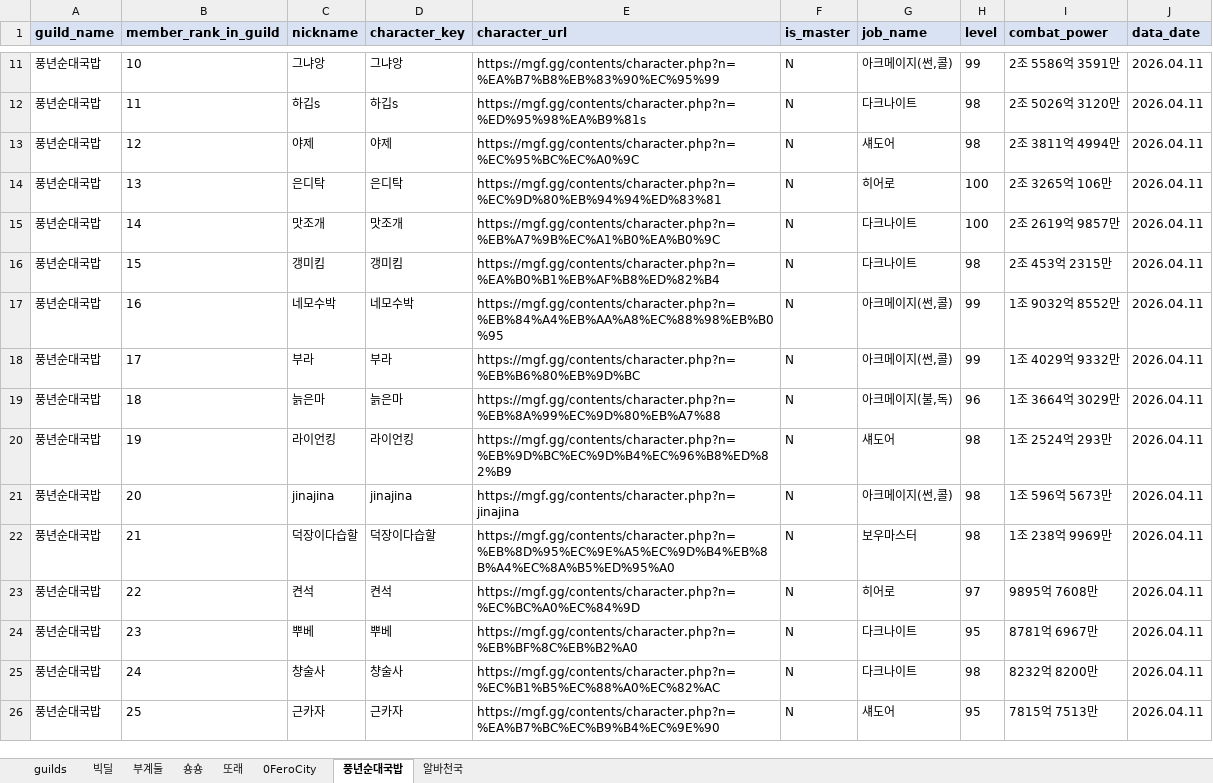
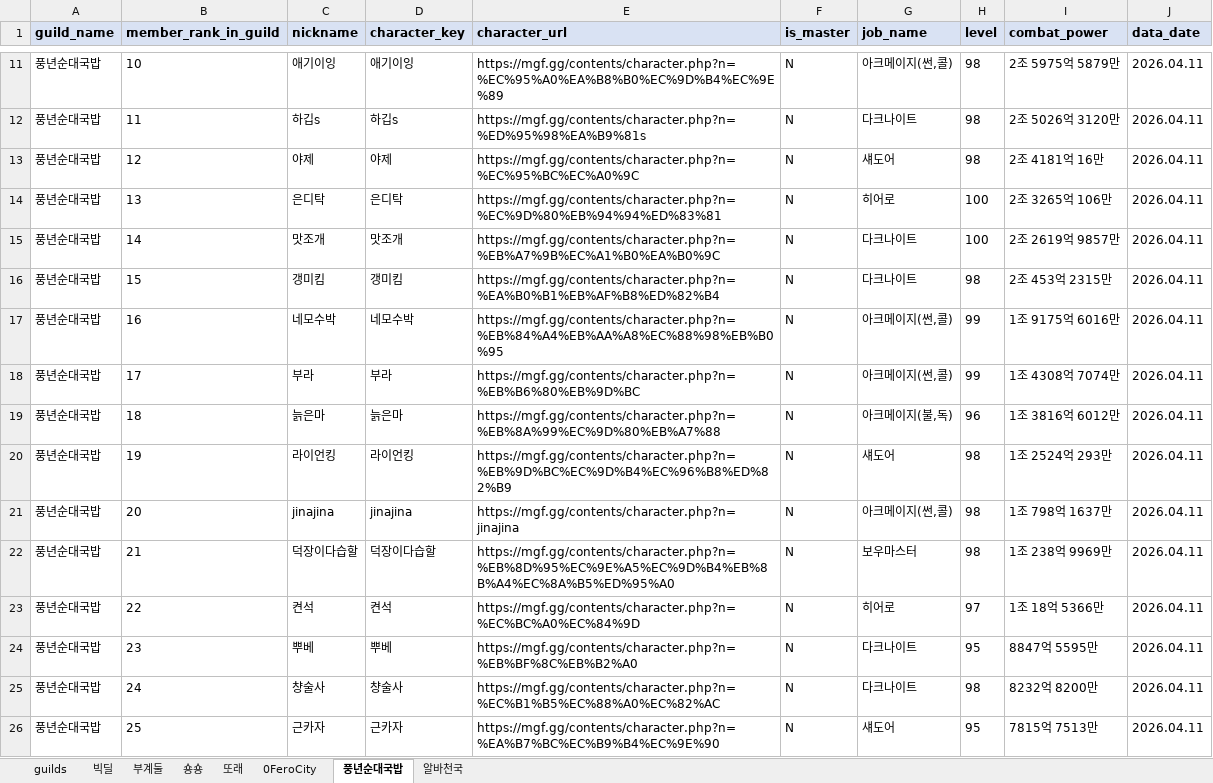
Before and after one commit to pogas/mgf_guild_match, an Excel workbook: reports/빅딜/빅딜_training_mgf_report.xlsx, sheet 풍년순대국밥, drawn as a sheet; only a part is shown, gaps mark what is left out; values as stored, in another font and other column widths than the file's, no borders; the diff covers the shown part only; the diff names each change by its address in the sheet, - before the commit and + after, or states it on an @@ line.

```diff
--- a/reports/빅딜/빅딜_training_mgf_report.xlsx (sheet 풍년순대국밥)
+++ b/reports/빅딜/빅딜_training_mgf_report.xlsx (sheet 풍년순대국밥)
-C11 (nickname): 그냐앙
+C11 (nickname): 애기이잉
-D11 (character_key): 그냐앙
+D11 (character_key): 애기이잉
-E11 (character_url): https://mgf.gg/contents/character.php?n=%EA%B7%B8%EB%83%90%EC%95%99
+E11 (character_url): https://mgf.gg/contents/character.php?n=%EC%95%A0%EA%B8%B0%EC%9D%B4%EC%9E%89
-H11 (level): 99
+H11 (level): 98
-I11 (combat_power): 2조 5586억 3591만
+I11 (combat_power): 2조 5975억 5879만
-I13 (combat_power): 2조 3811억 4994만
+I13 (combat_power): 2조 4181억 16만
-I17 (combat_power): 1조 9032억 8552만
+I17 (combat_power): 1조 9175억 6016만
-I18 (combat_power): 1조 4029억 9332만
+I18 (combat_power): 1조 4308억 7074만
-I19 (combat_power): 1조 3664억 3029만
+I19 (combat_power): 1조 3816억 6012만
-I21 (combat_power): 1조 596억 5673만
+I21 (combat_power): 1조 798억 1637만
-I23 (combat_power): 9895억 7608만
+I23 (combat_power): 1조 18억 5366만
-I24 (combat_power): 8781억 6967만
+I24 (combat_power): 8847억 5595만
```
Also changed, not shown: 31 edited cells elsewhere in this sheet, reports/빅딜/빅딜_league_mgf_report.xlsx, reports/셀린느/셀린느_training_mgf_report.xlsx, 6 other files.
